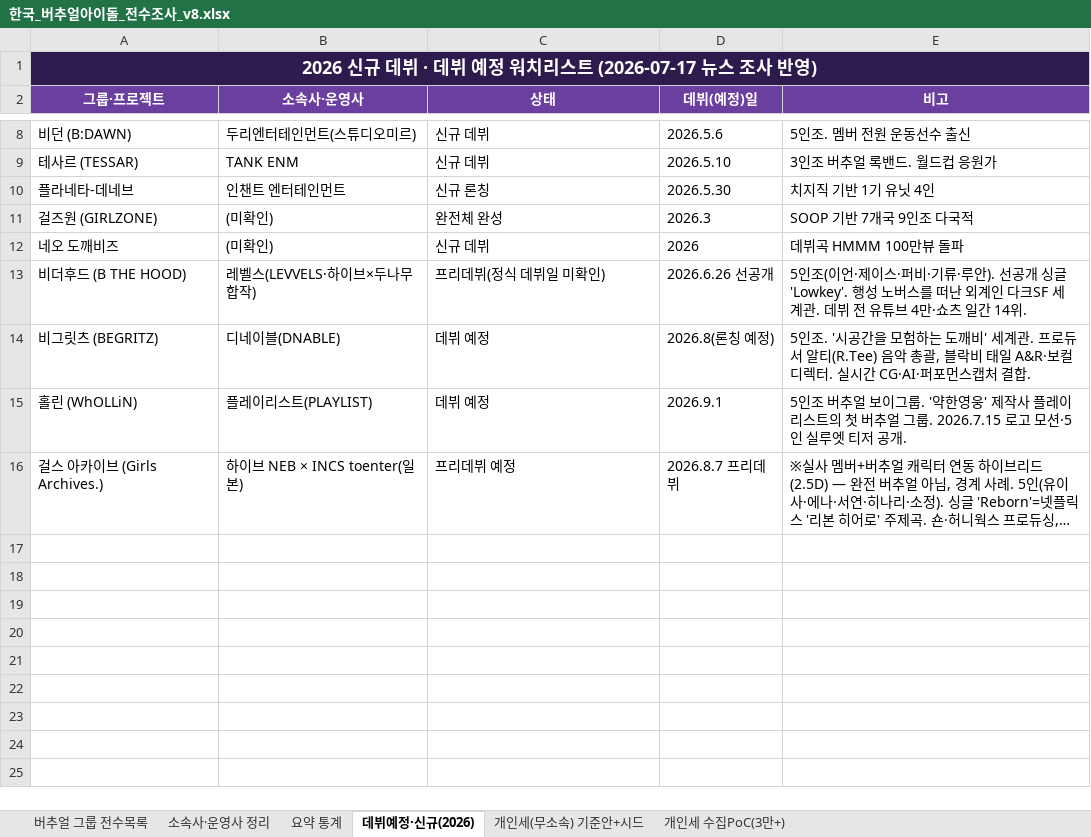
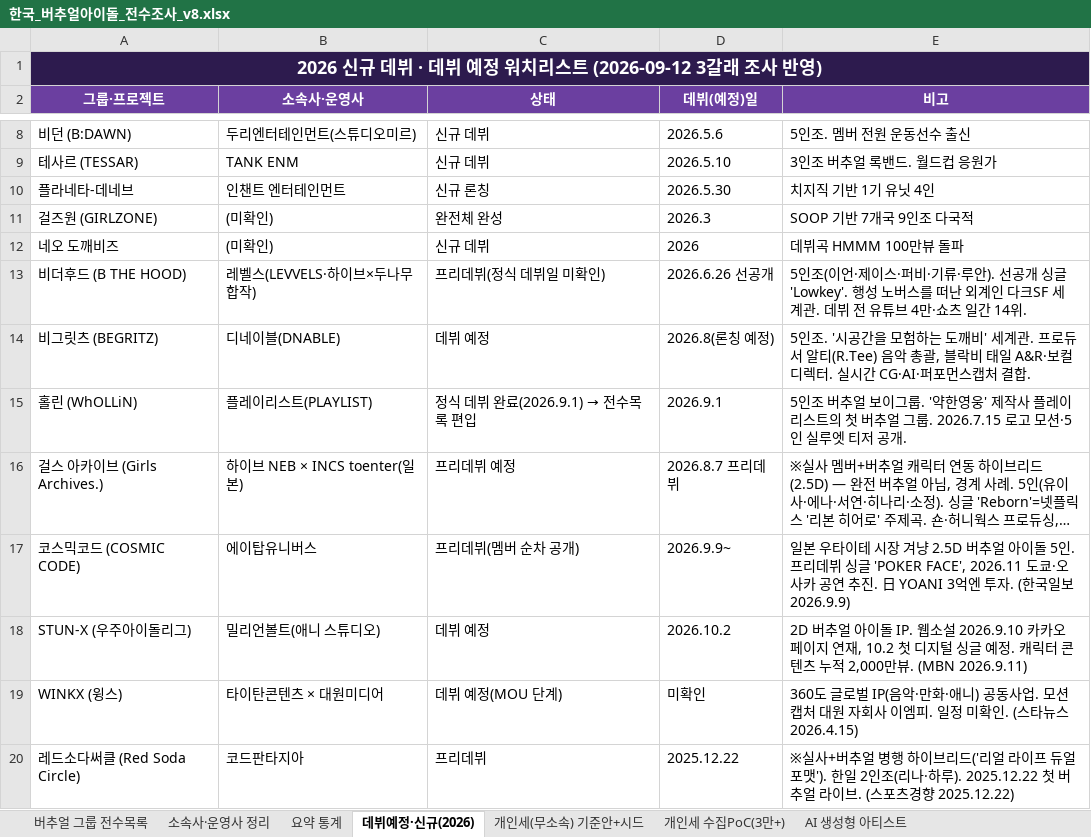
Before and after one commit to ysw070/vtuber-monitor, an Excel workbook: data/한국_버추얼아이돌_전수조사_v8.xlsx, sheet 데뷔예정·신규(2026), drawn as a sheet; only a part is shown, gaps mark what is left out; long unchanged cells end in …; values as stored, in another font and other column widths than the file's, no borders; the diff names each change by its address in the sheet, - before the commit and + after, or states it on an @@ line.

Commit message:
3갈래 조사 반영: 신규 18팀(전수목록 17+홀린 편입)·데뷔예정 4·AI 아티스트 시트 신설·소속사 12·Priz 종료

```diff
--- a/data/한국_버추얼아이돌_전수조사_v8.xlsx (sheet 데뷔예정·신규(2026))
+++ b/data/한국_버추얼아이돌_전수조사_v8.xlsx (sheet 데뷔예정·신규(2026))
+sheet tab: AI 생성형 아티스트
-A1 (그룹·프로젝트): …리스트 (2026-07-17 뉴스 조사…
+A1 (그룹·프로젝트): …리스트 (2026-09-12 3갈래 조사…
@@ C15 (상태): 데뷔 예정 → 정식 데뷔 완료(2026.9.1) → 전수목록 편입 @@
+row 17: 코스믹코드 (COSMIC CODE) | 에이탑유니버스 | 프리데뷔(멤버 순차 공개) | 2026.9.9~ | 일본 우타이테 시장 겨냥 2.5D 버추얼 아이돌 5인. 프리데뷔 싱글 'POKER FACE', 2026.11 도쿄·오사카 공연 추진. 日 YOANI 3억엔 투자. (한국일보 2026.9.9)
+row 18: STUN-X (우주아이돌리그) | 밀리언볼트(애니 스튜디오) | 데뷔 예정 | 2026.10.2 | 2D 버추얼 아이돌 IP. 웹소설 2026.9.10 카카오페이지 연재, 10.2 첫 디지털 싱글 예정. 캐릭터 콘텐츠 누적 2,000만뷰. (MBN 2026.9.11)
+row 19: WINKX (윙스) | 타이탄콘텐츠 × 대원미디어 | 데뷔 예정(MOU 단계) | 미확인 | 360도 글로벌 IP(음악·만화·애니) 공동사업. 모션캡처 대원 자회사 이엠피. 일정 미확인. (스타뉴스 2026.4.15)
+row 20: 레드소다써클 (Red Soda Circle) | 코드판타지아 | 프리데뷔 | 2025.12.22 | ※실사+버추얼 병행 하이브리드('리얼 라이프 듀얼 포맷'). 한일 2인조(리나·하루). 2025.12.22 첫 버추얼 라이브. (스포츠경향 2025.12.22)
```
Also changed, not shown: sheet 버추얼 그룹 전수목록, sheet 소속사·운영사 정리.
